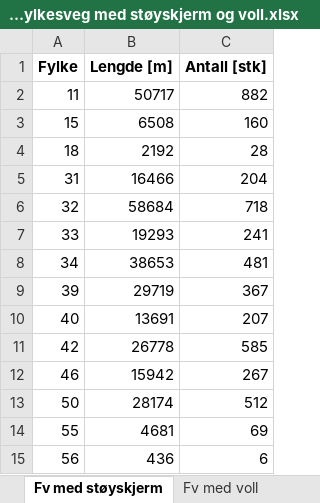
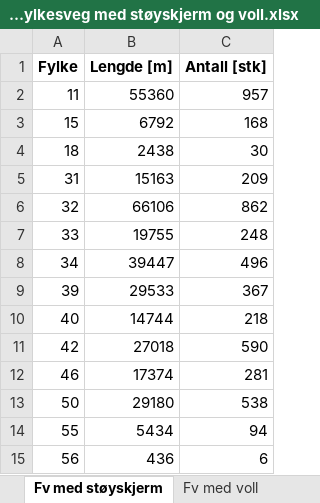
Before and after one commit to nvdb-vegdata/kostra, an Excel workbook: rapporter_2025/Kostra 24 - Fylkesveg med støyskjerm og voll.xlsx, sheet Fv med støyskjerm, drawn as a sheet; values as stored, in another font and other column widths than the file's, no borders; the diff names each change by its address in the sheet, - before the commit and + after, or states it on an @@ line.

```diff
--- a/rapporter_2025/Kostra 24 - Fylkesveg med støyskjerm og voll.xlsx (sheet Fv med støyskjerm)
+++ b/rapporter_2025/Kostra 24 - Fylkesveg med støyskjerm og voll.xlsx (sheet Fv med støyskjerm)
-B2 (Lengde [m]): 50717
+B2 (Lengde [m]): 55360
-C2 (Antall [stk]): 882
+C2 (Antall [stk]): 957
-B3 (Lengde [m]): 6508
+B3 (Lengde [m]): 6792
-C3 (Antall [stk]): 160
+C3 (Antall [stk]): 168
-B4 (Lengde [m]): 2192
+B4 (Lengde [m]): 2438
-C4 (Antall [stk]): 28
+C4 (Antall [stk]): 30
-B5 (Lengde [m]): 16466
+B5 (Lengde [m]): 15163
-C5 (Antall [stk]): 204
+C5 (Antall [stk]): 209
-B6 (Lengde [m]): 58684
+B6 (Lengde [m]): 66106
-C6 (Antall [stk]): 718
+C6 (Antall [stk]): 862
-B7 (Lengde [m]): 19293
+B7 (Lengde [m]): 19755
-C7 (Antall [stk]): 241
+C7 (Antall [stk]): 248
-B8 (Lengde [m]): 38653
+B8 (Lengde [m]): 39447
-C8 (Antall [stk]): 481
+C8 (Antall [stk]): 496
-B9 (Lengde [m]): 29719
+B9 (Lengde [m]): 29533
-B10 (Lengde [m]): 13691
+B10 (Lengde [m]): 14744
-C10 (Antall [stk]): 207
+C10 (Antall [stk]): 218
-B11 (Lengde [m]): 26778
+B11 (Lengde [m]): 27018
-C11 (Antall [stk]): 585
+C11 (Antall [stk]): 590
-B12 (Lengde [m]): 15942
+B12 (Lengde [m]): 17374
-C12 (Antall [stk]): 267
+C12 (Antall [stk]): 281
-B13 (Lengde [m]): 28174
+B13 (Lengde [m]): 29180
-C13 (Antall [stk]): 512
+C13 (Antall [stk]): 538
-B14 (Lengde [m]): 4681
+B14 (Lengde [m]): 5434
-C14 (Antall [stk]): 69
+C14 (Antall [stk]): 94
```
Also changed, not shown: sheet Fv med voll, sheet Metadata Skjerm, sheet Metadata Voll, 2 other files.
